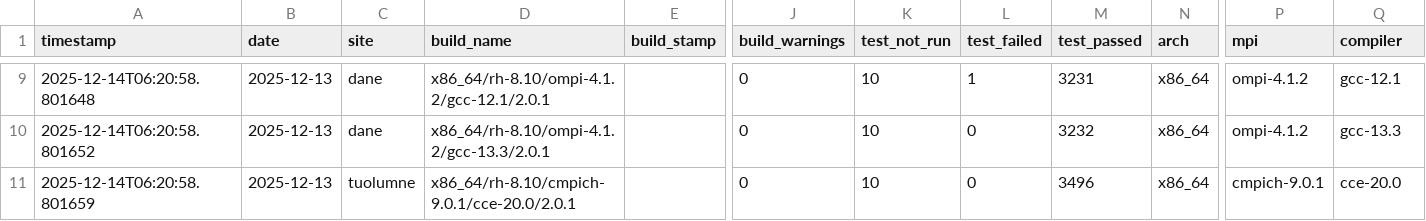
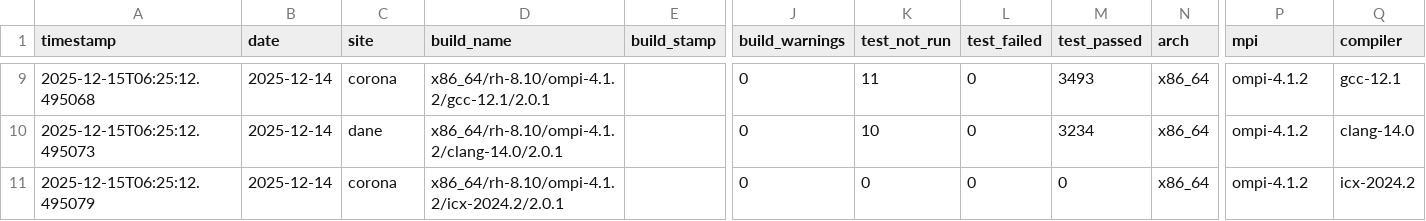
Before and after one commit to hyoklee/hpc-h5, a CSV file: src/hpc_test_results.csv, drawn as a sheet; only a part is shown, gaps mark what is left out; the diff covers the shown part only; the diff names each change by its address in the sheet, - before the commit and + after, or states it on an @@ line.

```diff
--- a/src/hpc_test_results.csv
+++ b/src/hpc_test_results.csv
-A9 (timestamp): 2025-12-14T06:20:58.801648
+A9 (timestamp): 2025-12-15T06:25:12.495068
-B9:B11 (date): 2025-12-13
+B9:B11 (date): 2025-12-14
-C9 (site): dane
+C9 (site): corona
-K9 (test_not_run): 10
+K9 (test_not_run): 11
-L9 (test_failed): 1
+L9 (test_failed): 0
-M9 (test_passed): 3231
+M9 (test_passed): 3493
-A10 (timestamp): 2025-12-14T06:20:58.801652
+A10 (timestamp): 2025-12-15T06:25:12.495073
-D10 (build_name): x86_64/rh-8.10/ompi-4.1.2/gcc-13.3/2.0.1
+D10 (build_name): x86_64/rh-8.10/ompi-4.1.2/clang-14.0/2.0.1
-M10 (test_passed): 3232
+M10 (test_passed): 3234
-Q10 (compiler): gcc-13.3
+Q10 (compiler): clang-14.0
-A11 (timestamp): 2025-12-14T06:20:58.801659
+A11 (timestamp): 2025-12-15T06:25:12.495079
-C11 (site): tuolumne
+C11 (site): corona
-D11 (build_name): x86_64/rh-8.10/cmpich-9.0.1/cce-20.0/2.0.1
+D11 (build_name): x86_64/rh-8.10/ompi-4.1.2/icx-2024.2/2.0.1
-K11 (test_not_run): 10
+K11 (test_not_run): 0
-M11 (test_passed): 3496
+M11 (test_passed): 0
-P11 (mpi): cmpich-9.0.1
+P11 (mpi): ompi-4.1.2
-Q11 (compiler): cce-20.0
+Q11 (compiler): icx-2024.2
```
Also changed, not shown: 1 added row, 1 removed row and 33 edited cells elsewhere in this file, 2 other files.
